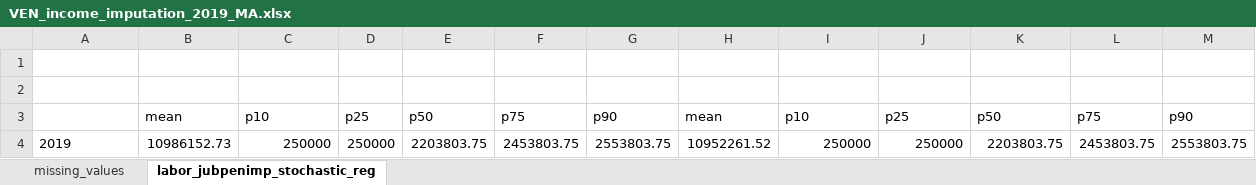
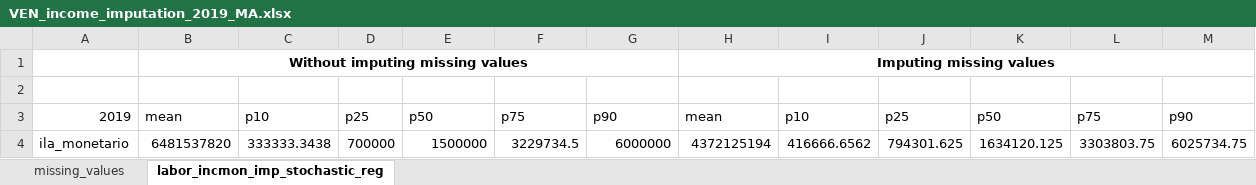
Before and after one commit to gdcaruso/VEN, an Excel workbook: data_management/management/4. income imputation/output/VEN_income_imputation_2019_MA.xlsx, sheet labor_incmon_imp_stochastic_reg, drawn as a sheet; values as stored, in another font and other column widths than the file's, no borders; charts and pictures not drawn; removed rows and columns are numbered as before the commit, all else as after; the diff names each change by its address in the sheet, - before the commit and + after, or states it on an @@ line.

```diff
--- a/data_management/management/4. income imputation/output/VEN_income_imputation_2019_MA.xlsx (sheet labor_incmon_imp_stochastic_reg)
+++ b/data_management/management/4. income imputation/output/VEN_income_imputation_2019_MA.xlsx (sheet labor_incmon_imp_stochastic_reg)
-sheet tab: labor_jubpenimp_stochastic_reg
+sheet tab: labor_incmon_imp_stochastic_reg
+row 1:  | Without imputing missing values |  |  |  |  |  | Imputing missing values
-row 2: (empty)
-A3: (empty)
+A3: 2019
-row 4: 2019 | 10986152.73 | 250000 | 250000 | 2203803.75 | 2453803.75 | 2553803.75 | 10952261.52 | 250000 | 250000 | 2203803.75 | 2453803.75 | 2553803.75
+row 4: ila_monetario | 6481537820 | 333333.3438 | 700000 | 1500000 | 3229734.5 | 6000000 | 4372125194 | 416666.6562 | 794301.625 | 1634120.125 | 3303803.75 | 6025734.75
```
Also changed, not shown: sheet missing_values, charts or pictures, 1 other file.
